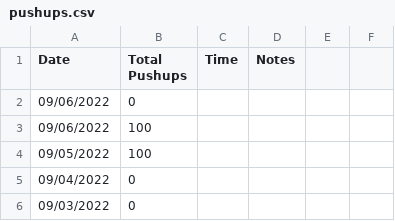
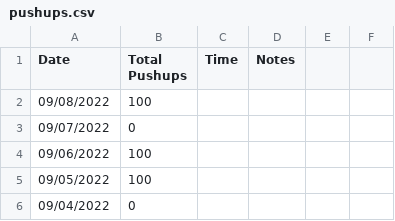
Before and after one commit to higgins/higgins.github.com, a CSV file: pushups.csv, drawn as a sheet; only a part is shown; the shorter side is filled out with more unchanged rows.

Commit message:
daily log and pushups 09/08/2022

```diff
--- a/pushups.csv
+++ b/pushups.csv
@@ -1,3 +1,4 @@
 Date,Total Pushups, Time, Notes
-09/06/2022,0
+09/08/2022,100
+09/07/2022,0
 09/06/2022,100
```
Also changed, not shown: 1 other file.
